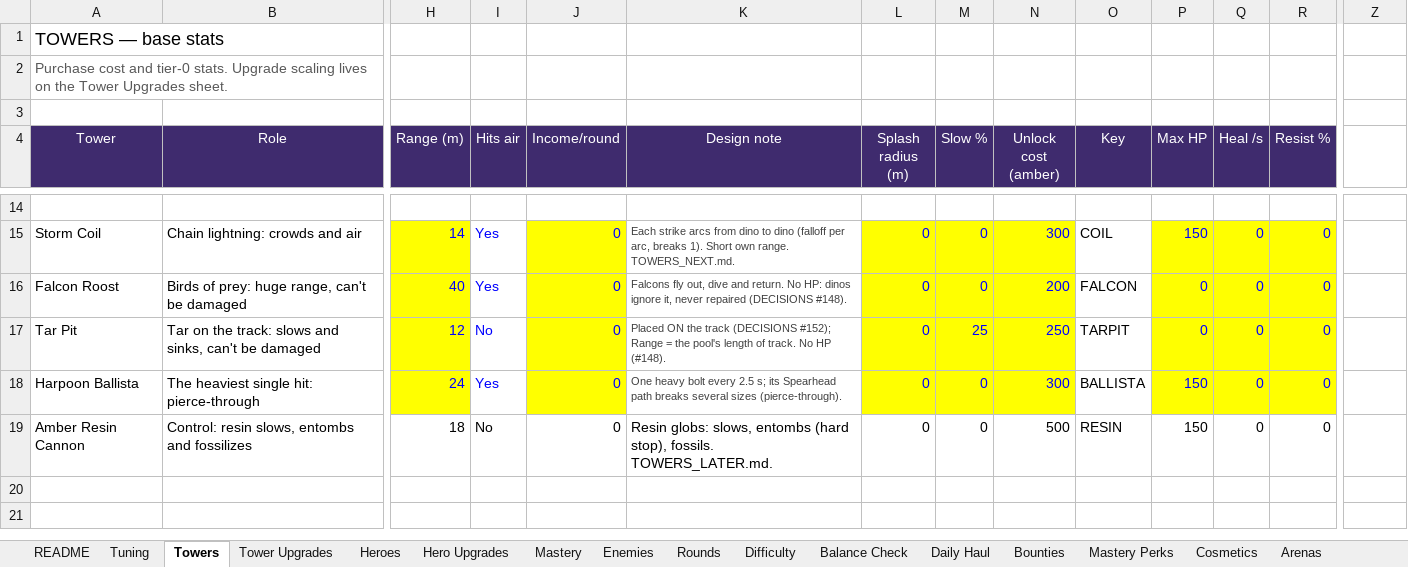
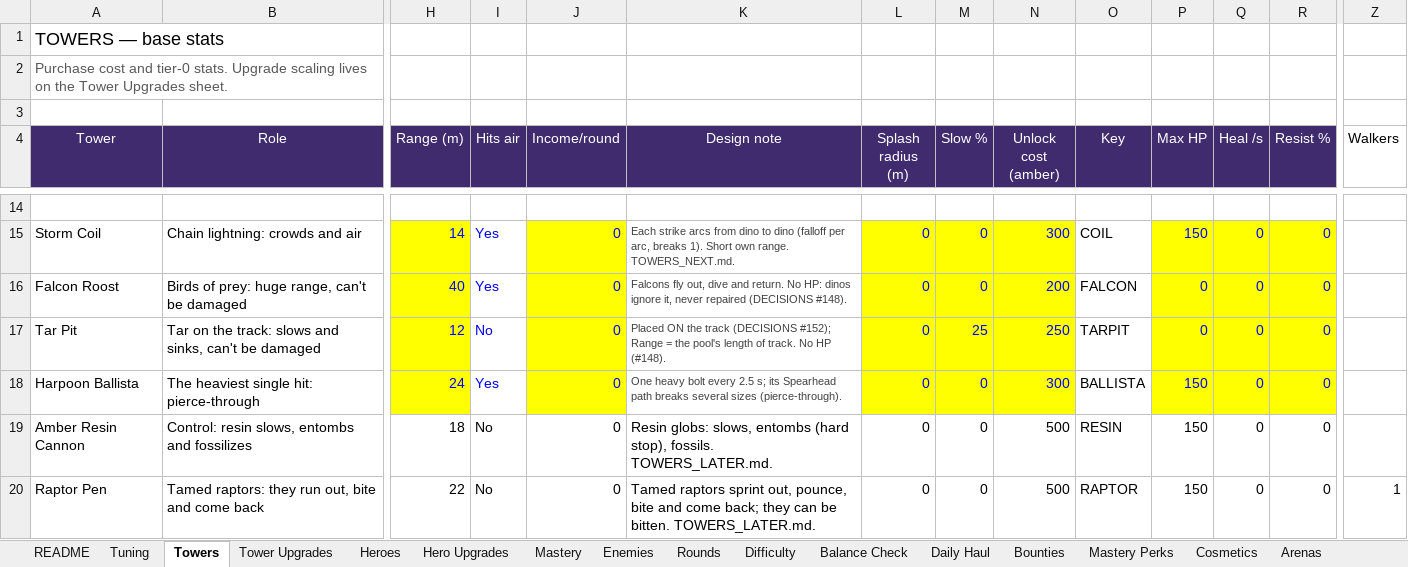
Before and after one commit to BigJover/storm-split, an Excel workbook: Storm-Split-Balance.xlsx, sheet Towers, drawn as a sheet; only a part is shown, gaps mark what is left out; values as stored, in another font and other column widths than the file's, no borders; rows hold the shown columns only; the diff names each change by its address in the sheet, - before the commit and + after, or states it on an @@ line.

```diff
--- a/Storm-Split-Balance.xlsx (sheet Towers)
+++ b/Storm-Split-Balance.xlsx (sheet Towers)
-Z4: (empty)
+Z4: Walkers
+row 20: Raptor Pen | Tamed raptors: they run out, bite and come back | 22 | No | 0 | Tamed raptors sprint out, pounce, bite and come back; they can be bitten. TOWERS_LATER.md. | 0 | 0 | 500 | RAPTOR | 150 | 0 | 0 | 1
```
Also changed, not shown: sheet Tower Upgrades, sheet Tuning, 19 other files.
